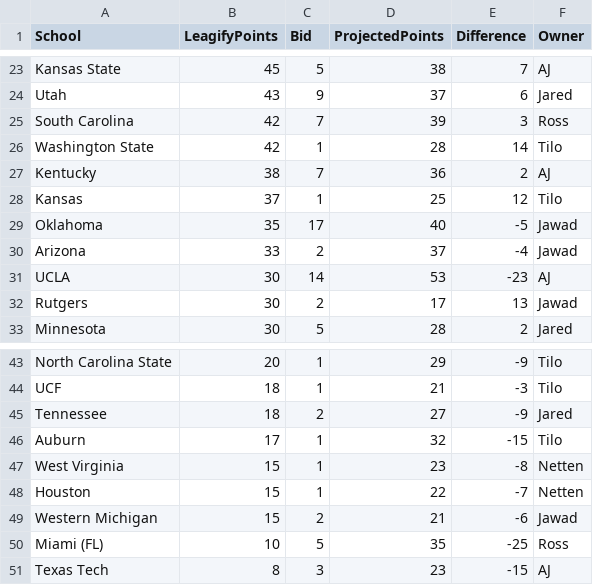
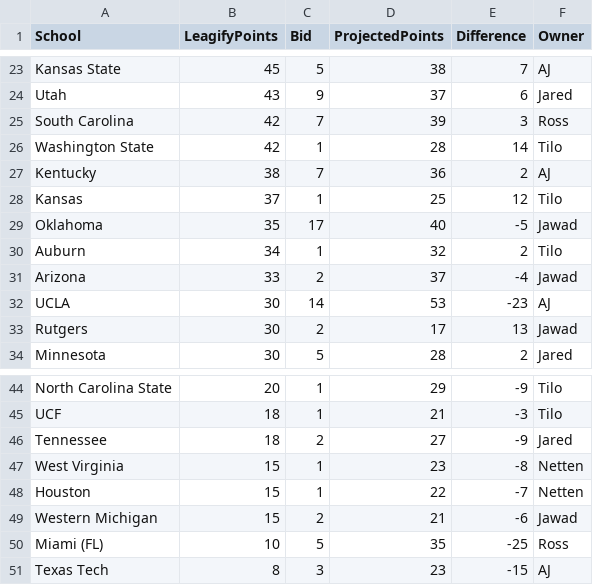
Before and after one commit to zo0o0ot/draft-scorer-nfl, a CSV file: leagify-result-stats/2024/2024DraftPointsBySchool.csv, drawn as a sheet; only a part is shown, gaps mark what is left out.

```diff
--- a/leagify-result-stats/2024/2024DraftPointsBySchool.csv
+++ b/leagify-result-stats/2024/2024DraftPointsBySchool.csv
@@ -29,2 +29,3 @@ Kansas,37,1,25,12,Tilo
 Oklahoma,35,17,40,-5,Jawad
+Auburn,34,1,32,2,Tilo
 Arizona,33,2,37,-4,Jawad
@@ -45,3 +46,2 @@ UCF,18,1,21,-3,Tilo
 Tennessee,18,2,27,-9,Jared
-Auburn,17,1,32,-15,Tilo
 West Virginia,15,1,23,-8,Netten
```
Also changed, not shown: leagify-result-stats/2024/2024LeagifySchoolStats.csv, 3 other files.
